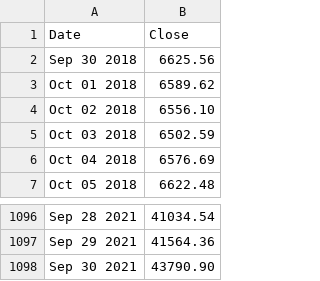
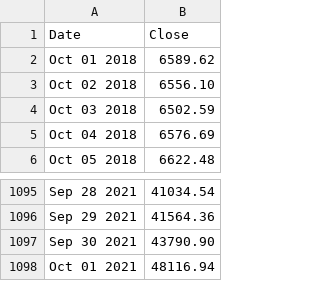
Before and after one commit to NishantJeph/MTP, a CSV file: datan.csv, drawn as a sheet; only a part is shown, gaps mark what is left out; removed rows and columns are numbered as before the commit, all else as after; the diff names each change by its address in the sheet, - before the commit and + after, or states it on an @@ line.

Commit message:
Update datan.csv

```diff
--- a/datan.csv
+++ b/datan.csv
-row 2: Sep 30 2018 | 6625.56
+row 1098: Oct 01 2021 | 48116.94
```
